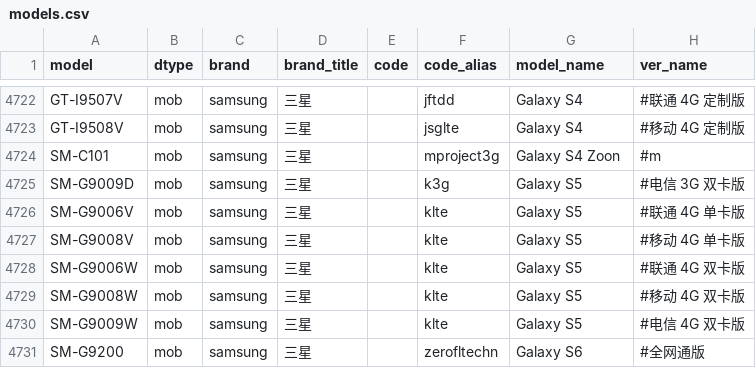
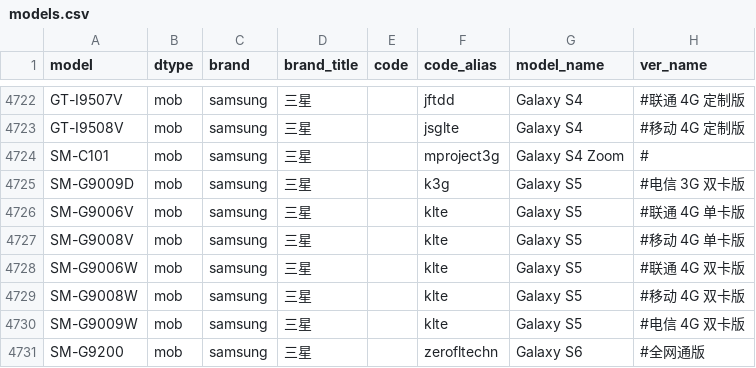
Before and after one commit to KHwang9883/MobileModels, a CSV file: scripts/models.csv, drawn as a sheet; only a part is shown, gaps mark what is left out.

```diff
--- a/scripts/models.csv
+++ b/scripts/models.csv
@@ -4723,3 +4723,3 @@ GT-I9507V,mob,samsung,三星,,jftdd,Galaxy S4,#联通 4G 定制版
 GT-I9508V,mob,samsung,三星,,jsglte,Galaxy S4,#移动 4G 定制版
-SM-C101,mob,samsung,三星,,mproject3g,Galaxy S4 Zoon,#m
+SM-C101,mob,samsung,三星,,mproject3g,Galaxy S4 Zoom,#
 SM-G9009D,mob,samsung,三星,,k3g,Galaxy S5,#电信 3G 双卡版
```
Also changed, not shown: 1 other file.
